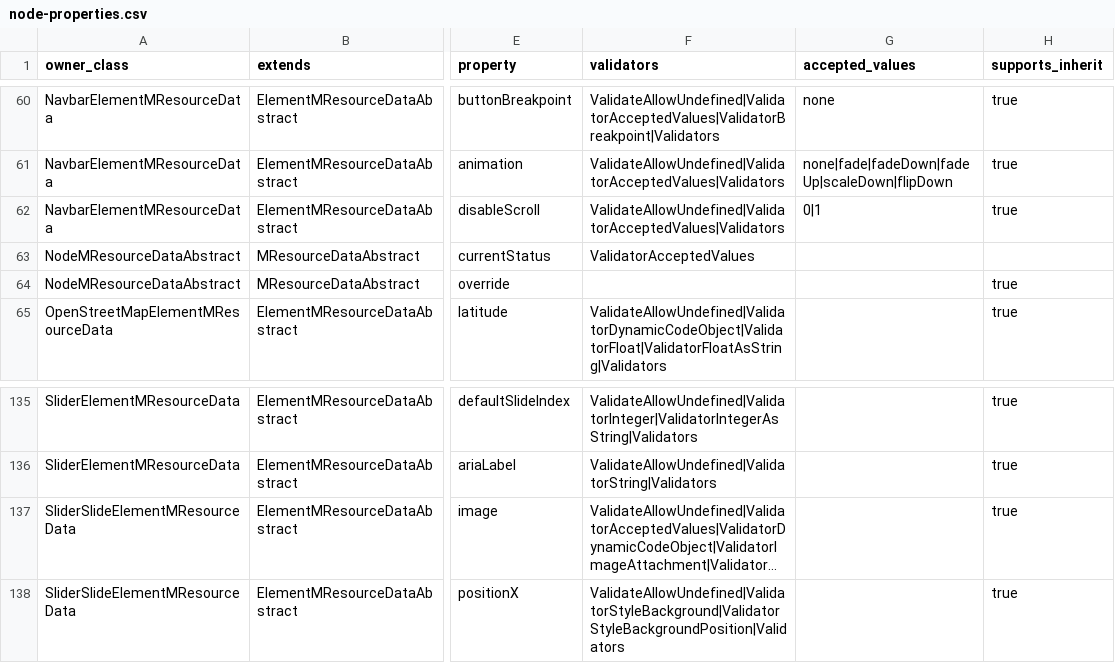
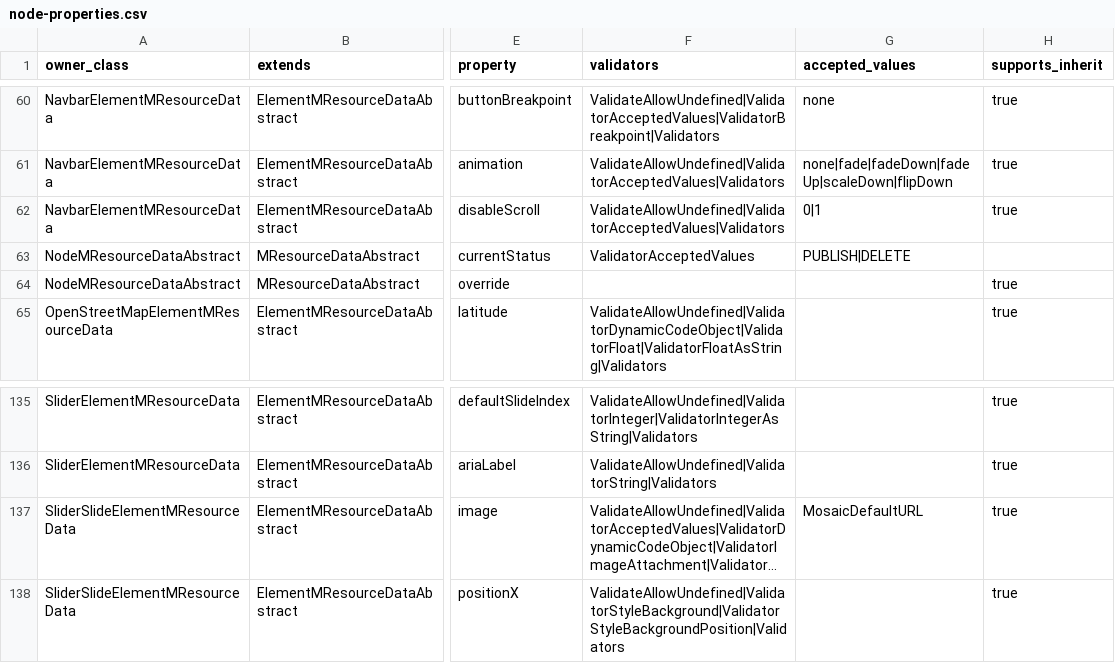
Before and after one commit to Moksa1123/mosaic-headless, a CSV file: data/node-properties.csv, drawn as a sheet; only a part is shown, gaps mark what is left out; long unchanged cells end in …; the diff names each change by its address in the sheet, - before the commit and + after, or states it on an @@ line.

```diff
--- a/data/node-properties.csv
+++ b/data/node-properties.csv
-G63 (accepted_values): (empty)
+G63 (accepted_values): PUBLISH|DELETE
-G137 (accepted_values): (empty)
+G137 (accepted_values): MosaicDefaultURL
```
Also changed, not shown: 18 other files.
